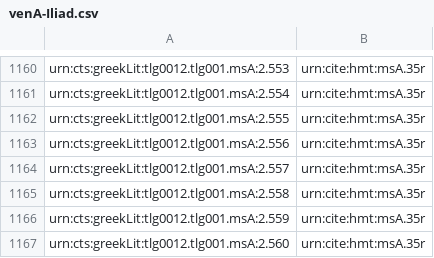
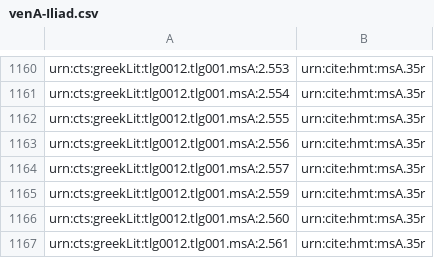
Before and after one commit to homermultitext/hmt-archive, a CSV file: cite/indices/textToSurface/venetusA/venA-Iliad.csv, drawn as a sheet; only a part is shown, gaps mark what is left out; the shorter side is filled out with more unchanged rows; the diff names each change by its address in the sheet, - before the commit and + after, or states it on an @@ line.

Commit message:
Complete indexing of texts to images for 2014-2

```diff
--- a/cite/indices/textToSurface/venetusA/venA-Iliad.csv
+++ b/cite/indices/textToSurface/venetusA/venA-Iliad.csv
-row 1165: urn:cts:greekLit:tlg0012.tlg001.msA:2.558 | urn:cite:hmt:msA.35r
```
Also changed, not shown: 1 other file.
